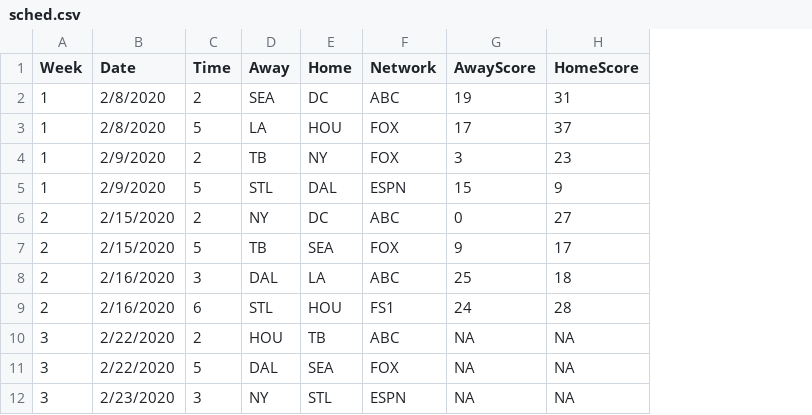
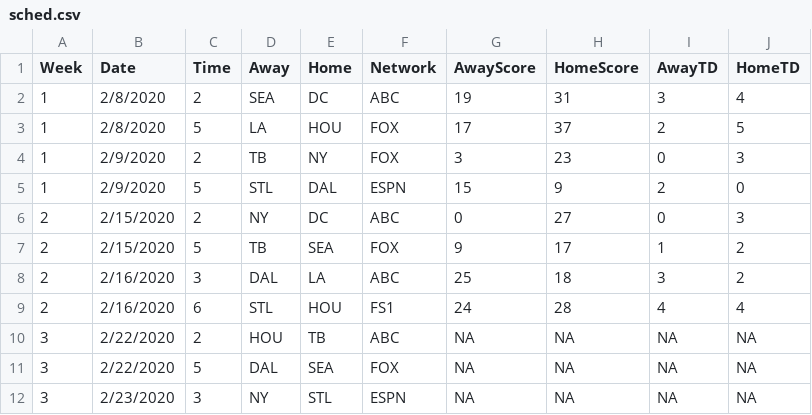
Before and after one commit to ajreinhard/XFL-public, a CSV file: sched.csv, drawn as a sheet; only a part is shown; the diff names each change by its address in the sheet, - before the commit and + after, or states it on an @@ line.

```diff
--- a/sched.csv
+++ b/sched.csv
+column I (AwayTD), rows 2-12: 3 | 2 | 0 | 2 | 0 | 1 | 3 | 4 | NA | NA | NA
+column J (HomeTD), rows 2-12: 4 | 5 | 3 | 0 | 3 | 2 | 2 | 4 | NA | NA | NA
```
Also changed, not shown: sim results.csv, 3 other files.
